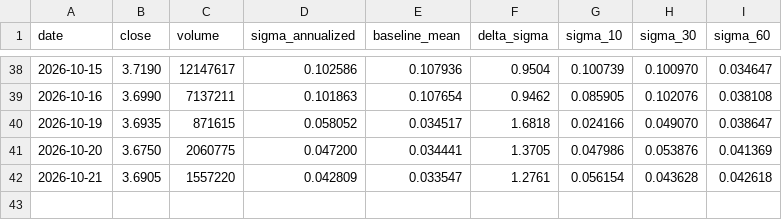
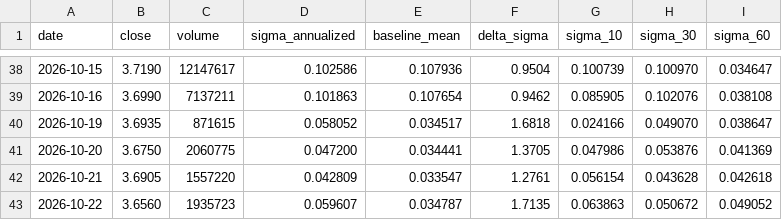
Before and after one commit to ruicsh/vallmon, a CSV file: data/delta_sigma.csv, drawn as a sheet; only a part is shown, gaps mark what is left out.

```diff
--- a/data/delta_sigma.csv
+++ b/data/delta_sigma.csv
@@ -42 +42,2 @@ date,close,volume,sigma_annualized,baseline_mean,delta_sigma,sigma_10,sigma_30,s
 2026-10-21,3.6905,1557220,0.042809,0.033547,1.2761,0.056154,0.043628,0.042618
+2026-10-22,3.6560,1935723,0.059607,0.034787,1.7135,0.063863,0.050672,0.049052
```
Also changed, not shown: 2 other files.
